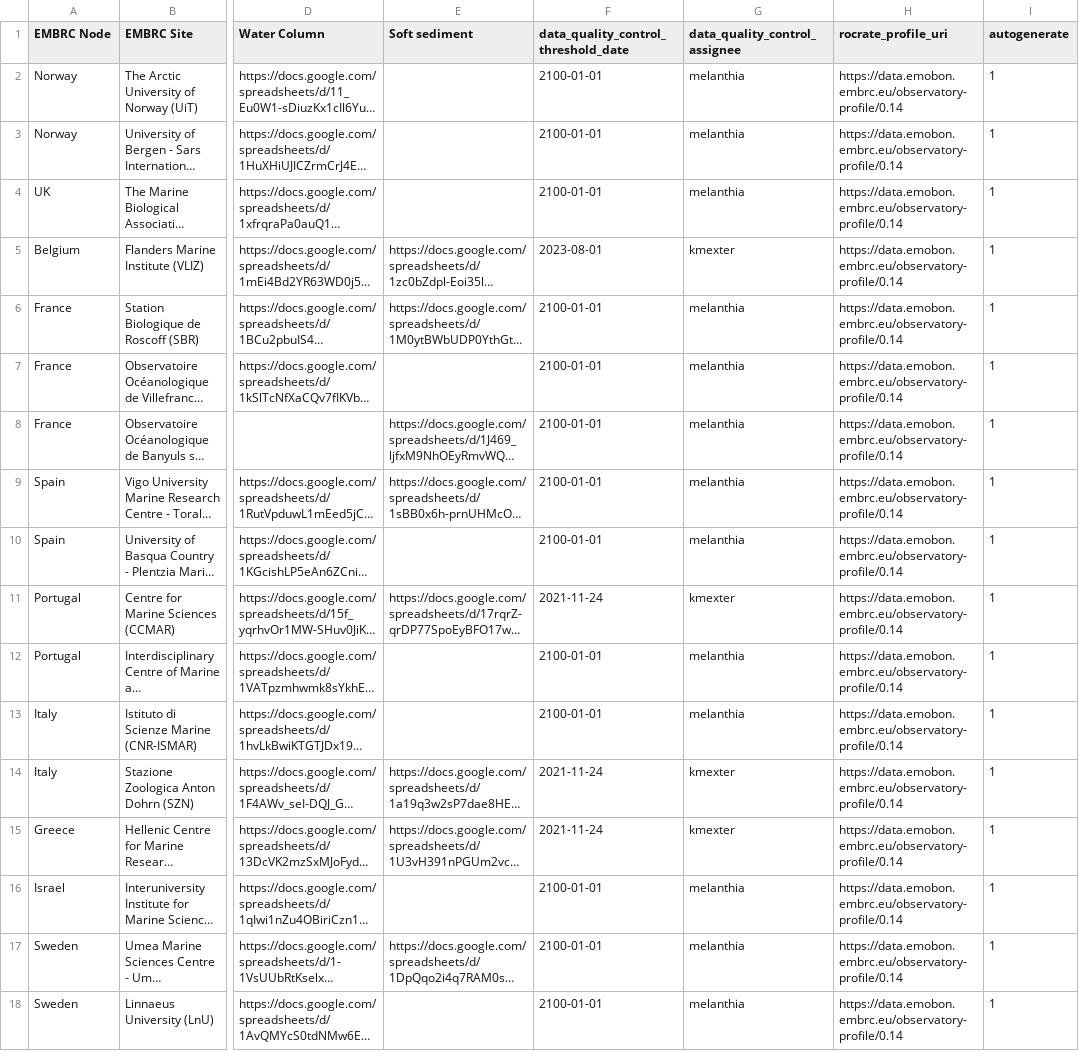
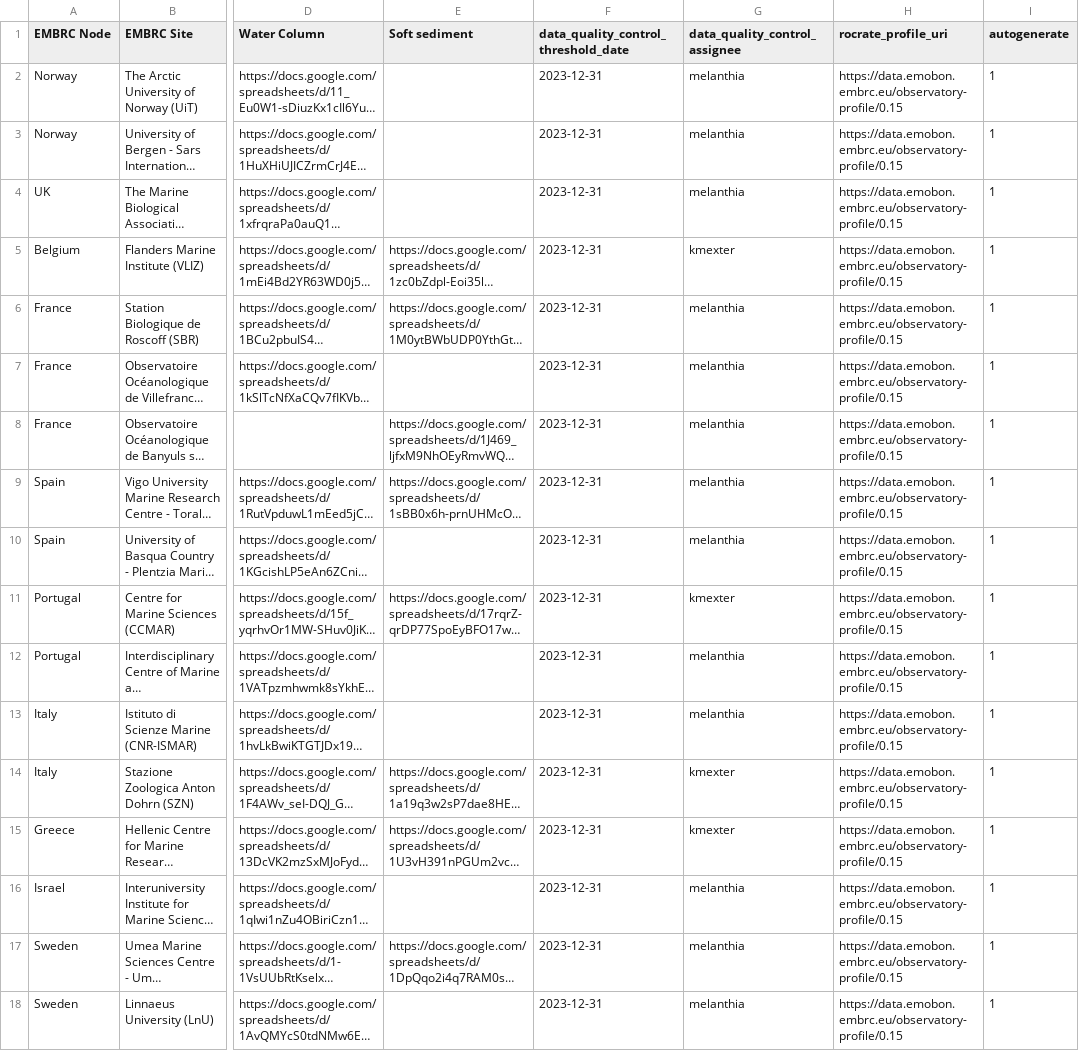
Before and after one commit to emo-bon/governance-crate, a CSV file: logsheets.csv, drawn as a sheet; only a part is shown, gaps mark what is left out; long unchanged cells end in …; the diff names each change by its address in the sheet, - before the commit and + after, or states it on an @@ line.

Commit message:
update logsheets

```diff
--- a/logsheets.csv
+++ b/logsheets.csv
-F2:F4: 2100-01-01
+F2:F4: 2023-12-31
-H2:H18 (rocrate_profile_uri): https://data.emobon.embrc.eu/observatory-profile/0.14
+H2:H18 (rocrate_profile_uri): https://data.emobon.embrc.eu/observatory-profile/0.15
-F5: 2023-08-01
+F5: 2023-12-31
-F6:F10: 2100-01-01
+F6:F10: 2023-12-31
-F11: 2021-11-24
+F11: 2023-12-31
-F12:F13: 2100-01-01
+F12:F13: 2023-12-31
-F14:F15: 2021-11-24
+F14:F15: 2023-12-31
-F16:F18: 2100-01-01
+F16:F18: 2023-12-31
```
